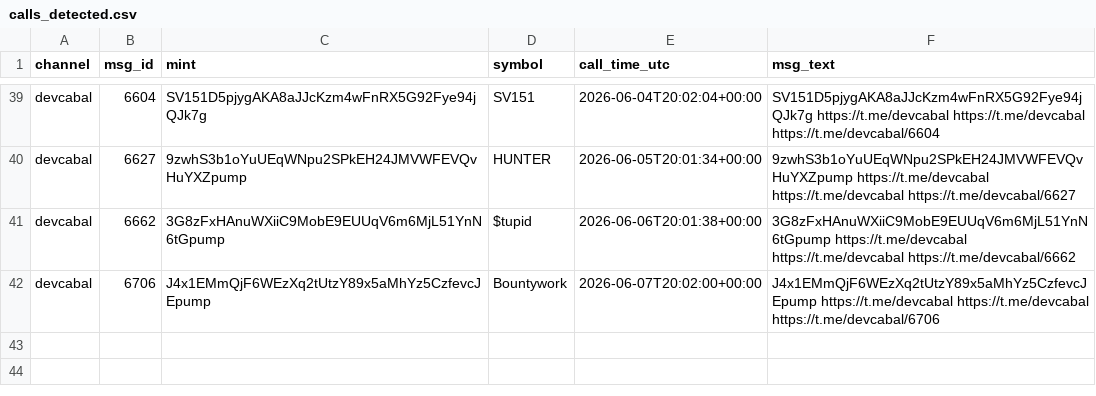
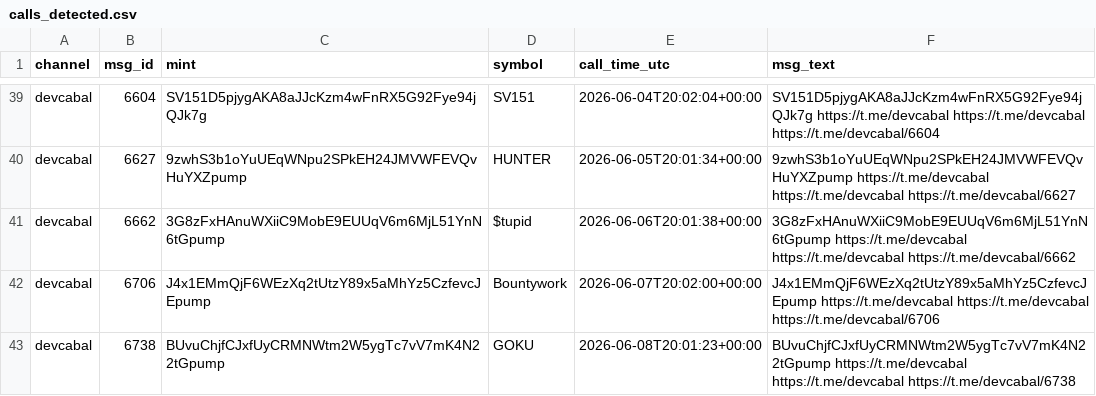
Before and after one commit to nikolan17/pumpfun-call-analyzer, a CSV file: calls_detected.csv, drawn as a sheet; only a part is shown, gaps mark what is left out.

```diff
--- a/calls_detected.csv
+++ b/calls_detected.csv
@@ -42 +42,2 @@ devcabal,6662,3G8zFxHAnuWXiiC9MobE9EUUqV6m6MjL51YnN6tGpump,$tupid,2026-06-06T20:
 devcabal,6706,J4x1EMmQjF6WEzXq2tUtzY89x5aMhYz5CzfevcJEpump,Bountywork,2026-06-07T20:02:00+00:00,J4x1EMmQjF6WEzXq2tUtzY89x5aMhYz5CzfevcJEpump https://t.me/devcabal https://t.me/devcabal https://t.me/devcabal/6706
+devcabal,6738,BUvuChjfCJxfUyCRMNWtm2W5ygTc7vV7mK4N22tGpump,GOKU,2026-06-08T20:01:23+00:00,BUvuChjfCJxfUyCRMNWtm2W5ygTc7vV7mK4N22tGpump https://t.me/devcabal https://t.me/devcabal https://t.me/devcabal/6738
```
Also changed, not shown: calls_analysis.csv, 1 other file.
